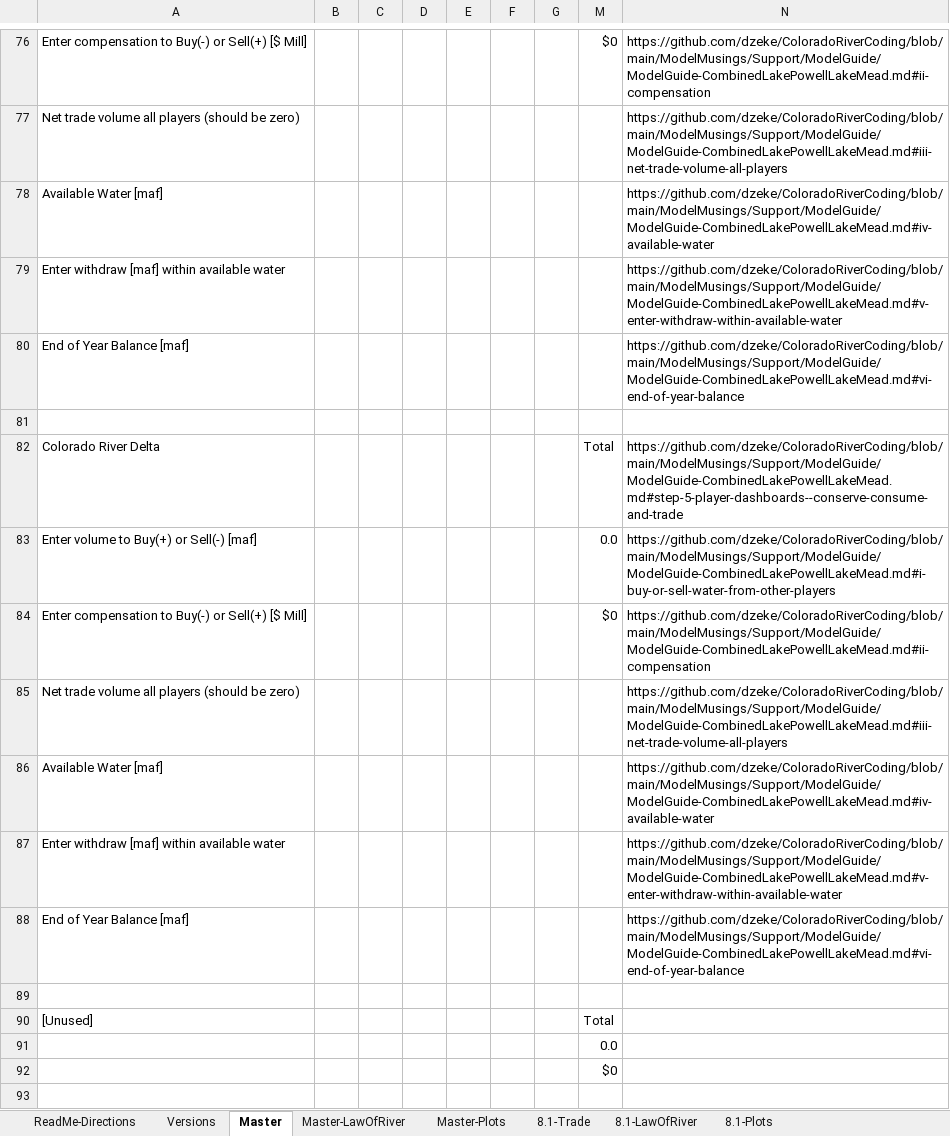
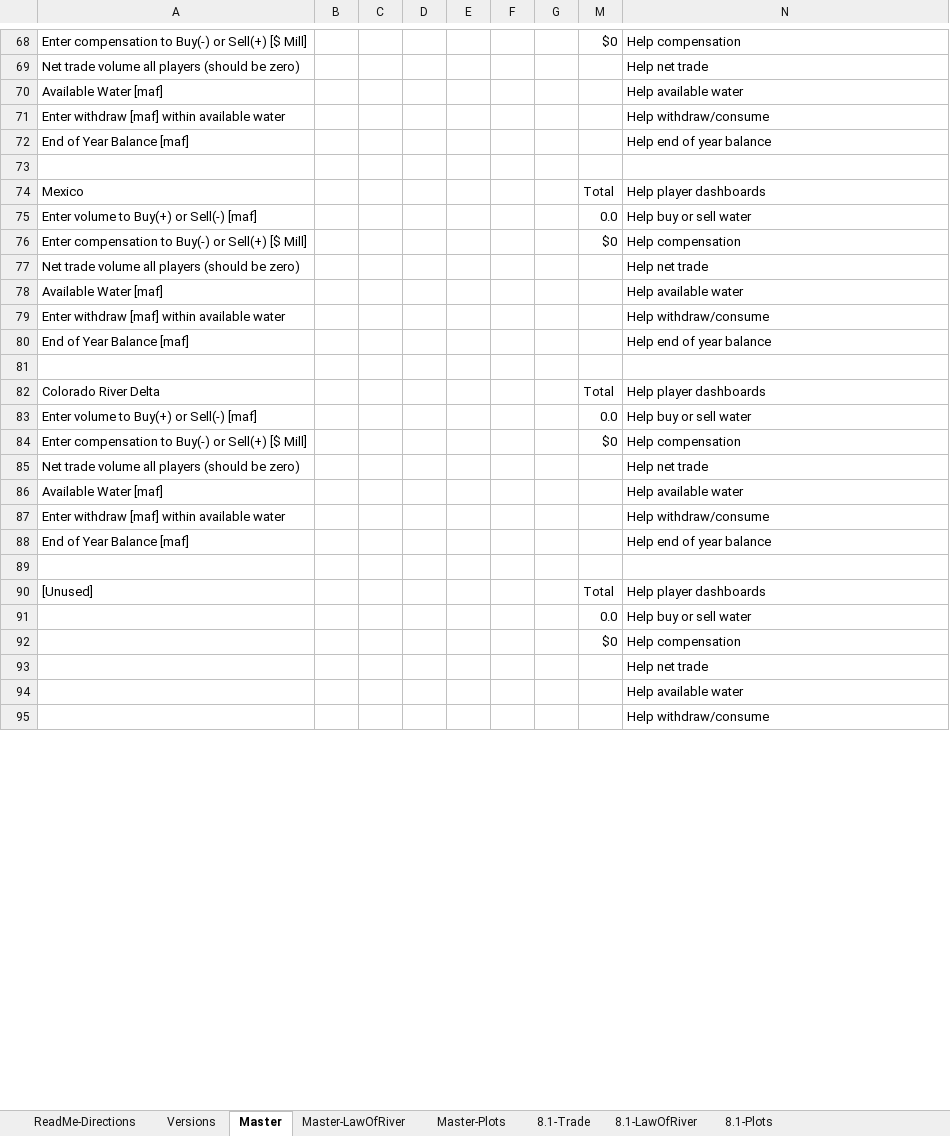
Before and after one commit to dzeke/ColoradoRiverCoding, an Excel workbook: ModelMusings/PilotFlexAccounting-CombinedPowellMead.xlsx, sheet Master, drawn as a sheet; only a part is shown, gaps mark what is left out; values as stored, in another font and other column widths than the file's, no cell formats; conditional formats not drawn; removed rows and columns are numbered as before the commit, all else as after; the diff covers the shown part only; the diff names each change by its address in the sheet, - before the commit and + after, or states it on an @@ line.

Commit message:
Move help url into cell link

```diff
--- a/ModelMusings/PilotFlexAccounting-CombinedPowellMead.xlsx (sheet Master)
+++ b/ModelMusings/PilotFlexAccounting-CombinedPowellMead.xlsx (sheet Master)
-N68: https://github.com/dzeke/ColoradoRiverCoding/blob/main/ModelMusings/Support/ModelGuide/ModelGuide-CombinedLakePowellLakeMead.md#ii-compensation
+N68: Help compensation
-N69: https://github.com/dzeke/ColoradoRiverCoding/blob/main/ModelMusings/Support/ModelGuide/ModelGuide-CombinedLakePowellLakeMead.md#iii-net-trade-volume-all-players
+N69: Help net trade
-N70: https://github.com/dzeke/ColoradoRiverCoding/blob/main/ModelMusings/Support/ModelGuide/ModelGuide-CombinedLakePowellLakeMead.md#iv-available-water
+N70: Help available water
-N71: https://github.com/dzeke/ColoradoRiverCoding/blob/main/ModelMusings/Support/ModelGuide/ModelGuide-CombinedLakePowellLakeMead.md#v-enter-withdraw-within-available-water
+N71: Help withdraw/consume
-N72: https://github.com/dzeke/ColoradoRiverCoding/blob/main/ModelMusings/Support/ModelGuide/ModelGuide-CombinedLakePowellLakeMead.md#vi-end-of-year-balance
+N72: Help end of year balance
-row 82: Colorado River Delta |  |  |  |  |  |  | Total | https://github.com/dzeke/ColoradoRiverCoding/blob/main/ModelMusings/Support/ModelGuide/ModelGuide-CombinedLakePowellLakeMead.md#step-5-player-dashboards--conserve-consume-and-trade
+row 74: Mexico |  |  |  |  |  |  | Total | Help player dashboards
-N75: https://github.com/dzeke/ColoradoRiverCoding/blob/main/ModelMusings/Support/ModelGuide/ModelGuide-CombinedLakePowellLakeMead.md#i-buy-or-sell-water-from-other-players
+N75: Help buy or sell water
-N76: https://github.com/dzeke/ColoradoRiverCoding/blob/main/ModelMusings/Support/ModelGuide/ModelGuide-CombinedLakePowellLakeMead.md#ii-compensation
+N76: Help compensation
-N77: https://github.com/dzeke/ColoradoRiverCoding/blob/main/ModelMusings/Support/ModelGuide/ModelGuide-CombinedLakePowellLakeMead.md#iii-net-trade-volume-all-players
+N77: Help net trade
-N78: https://github.com/dzeke/ColoradoRiverCoding/blob/main/ModelMusings/Support/ModelGuide/ModelGuide-CombinedLakePowellLakeMead.md#iv-available-water
+N78: Help available water
-N79: https://github.com/dzeke/ColoradoRiverCoding/blob/main/ModelMusings/Support/ModelGuide/ModelGuide-CombinedLakePowellLakeMead.md#v-enter-withdraw-within-available-water
+N79: Help withdraw/consume
-N80: https://github.com/dzeke/ColoradoRiverCoding/blob/main/ModelMusings/Support/ModelGuide/ModelGuide-CombinedLakePowellLakeMead.md#vi-end-of-year-balance
+N80: Help end of year balance
-row 90: [Unused] |  |  |  |  |  |  | Total
-row 91:  |  |  |  |  |  |  | 0.0
-row 92:  |  |  |  |  |  |  | $0
+row 82: Colorado River Delta |  |  |  |  |  |  | Total | Help player dashboards
+row 83: Enter volume to Buy(+) or Sell(-) [maf] |  |  |  |  |  |  | 0.0 | Help buy or sell water
+row 84: Enter compensation to Buy(-) or Sell(+) [$ Mill] |  |  |  |  |  |  | $0 | Help compensation
+row 85: Net trade volume all players (should be zero) |  |  |  |  |  |  |  | Help net trade
+row 86: Available Water [maf] |  |  |  |  |  |  |  | Help available water
+row 87: Enter withdraw [maf] within available water |  |  |  |  |  |  |  | Help withdraw/consume
+row 88: End of Year Balance [maf] |  |  |  |  |  |  |  | Help end of year balance
+row 90: [Unused] |  |  |  |  |  |  | Total | Help player dashboards
+row 91:  |  |  |  |  |  |  | 0.0 | Help buy or sell water
+row 92:  |  |  |  |  |  |  | $0 | Help compensation
+row 93:  |  |  |  |  |  |  |  | Help net trade
+row 94:  |  |  |  |  |  |  |  | Help available water
+row 95:  |  |  |  |  |  |  |  | Help withdraw/consume
```
Also changed, not shown: 5 added rows, 15 removed rows and 52 edited cells elsewhere in this sheet, cell formats, formulas that keep their value, 1 other file.
